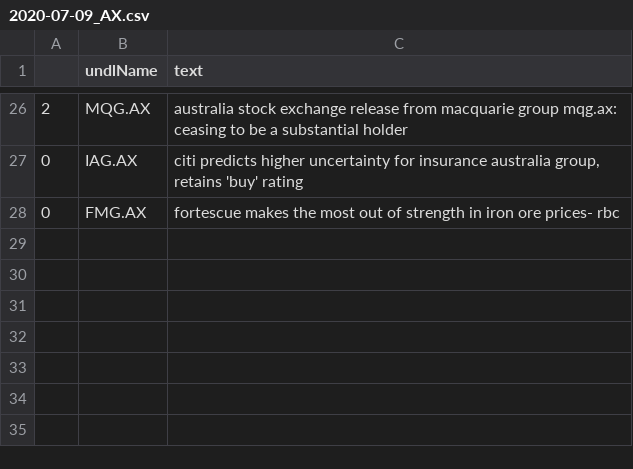
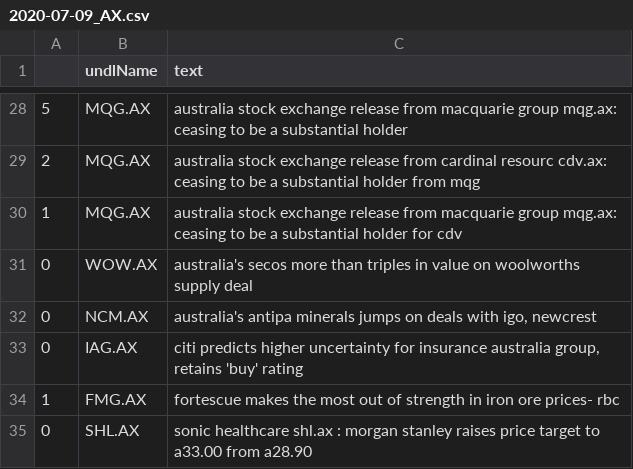
Before and after one commit to hoichunlaw/EventDriven, a CSV file: result/2020-07-09_AX.csv, drawn as a sheet; only a part is shown, gaps mark what is left out; the diff covers the shown part only.

```diff
--- a/result/2020-07-09_AX.csv
+++ b/result/2020-07-09_AX.csv
@@ -26,3 +28,8 @@
-2,MQG.AX,australia stock exchange release from macquarie group mqg.ax: ceasing to be a substantial holder
+5,MQG.AX,australia stock exchange release from macquarie group mqg.ax: ceasing to be a substantial holder
+2,MQG.AX,australia stock exchange release from cardinal resourc cdv.ax: ceasing to be a substantial holder from mqg
+1,MQG.AX,australia stock exchange release from macquarie group mqg.ax: ceasing to be a substantial holder for cdv
+0,WOW.AX,australia's secos more than triples in value on woolworths supply deal
+0,NCM.AX,"australia's antipa minerals jumps on deals with igo, newcrest"
 0,IAG.AX,"citi predicts higher uncertainty for insurance australia group, retains 'buy'  rating"
-0,FMG.AX,fortescue makes the most out of strength in iron ore prices- rbc
+1,FMG.AX,fortescue makes the most out of strength in iron ore prices- rbc
+0,SHL.AX,sonic healthcare shl.ax : morgan stanley raises price target to a33.00 from a28.90
```
Also changed, not shown: 8 added rows, 6 removed rows and 18 edited cells elsewhere in this file, result/2020-07-09_HK.csv.
